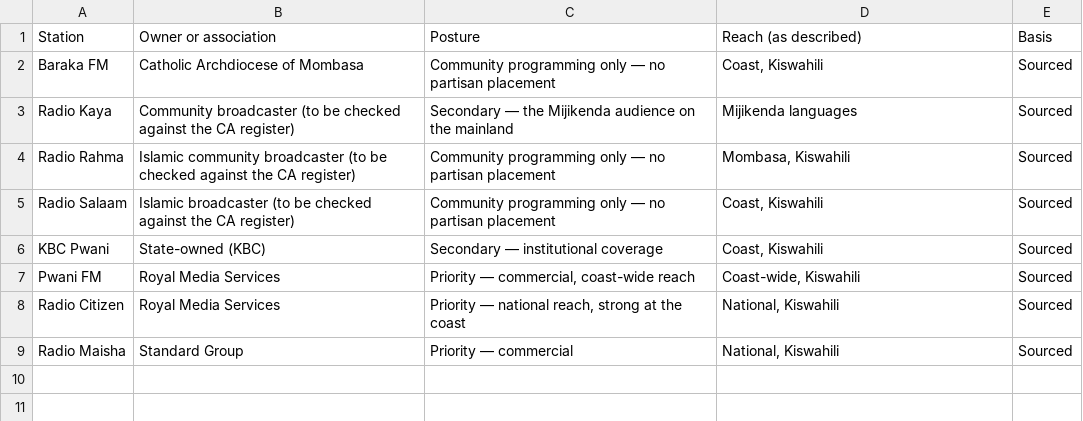
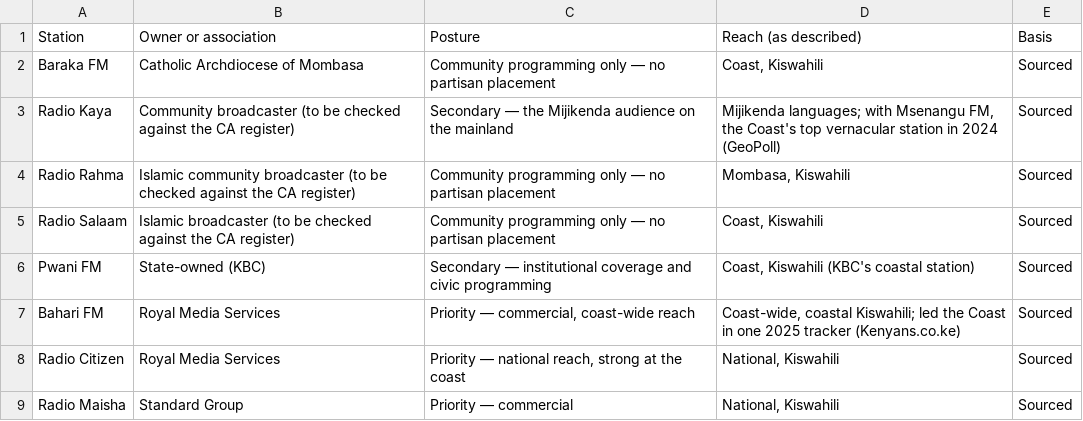
Before and after one commit to Muluvi/Suleiman-Shahbal, a CSV file: public/data/fig-2-7-media.csv, drawn as a sheet.

```diff
--- a/public/data/fig-2-7-media.csv
+++ b/public/data/fig-2-7-media.csv
@@ -2,7 +2,7 @@ Station,Owner or association,Posture,Reach (as described),Basis
 Baraka FM,Catholic Archdiocese of Mombasa,Community programming only — no partisan placement,"Coast, Kiswahili",Sourced
-Radio Kaya,Community broadcaster (to be checked against the CA register),Secondary — the Mijikenda audience on the mainland,Mijikenda languages,Sourced
+Radio Kaya,Community broadcaster (to be checked against the CA register),Secondary — the Mijikenda audience on the mainland,"Mijikenda languages; with Msenangu FM, the Coast's top vernacular station in 2024 (GeoPoll)",Sourced
 Radio Rahma,Islamic community broadcaster (to be checked against the CA register),Community programming only — no partisan placement,"Mombasa, Kiswahili",Sourced
 Radio Salaam,Islamic broadcaster (to be checked against the CA register),Community programming only — no partisan placement,"Coast, Kiswahili",Sourced
-KBC Pwani,State-owned (KBC),Secondary — institutional coverage,"Coast, Kiswahili",Sourced
-Pwani FM,Royal Media Services,"Priority — commercial, coast-wide reach","Coast-wide, Kiswahili",Sourced
+Pwani FM,State-owned (KBC),Secondary — institutional coverage and civic programming,"Coast, Kiswahili (KBC's coastal station)",Sourced
+Bahari FM,Royal Media Services,"Priority — commercial, coast-wide reach","Coast-wide, coastal Kiswahili; led the Coast in one 2025 tracker (Kenyans.co.ke)",Sourced
 Radio Citizen,Royal Media Services,"Priority — national reach, strong at the coast","National, Kiswahili",Sourced
```
Also changed, not shown: public/data/asset-library.csv, public/data/fig-3-10-gaps.csv, 32 other files.
